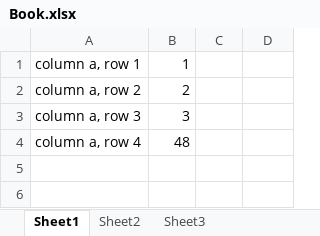
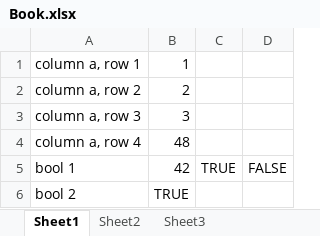
Before and after one commit to StefH/ExcelFormulaParser, an Excel workbook: examples/ExcelFormulaParser.Expressions.Console/Book.xlsx, sheet Sheet1, drawn as a sheet; values as stored, in another font and other column widths than the file's, no borders; the diff names each change by its address in the sheet, - before the commit and + after, or states it on an @@ line.

```diff
--- a/examples/ExcelFormulaParser.Expressions.Console/Book.xlsx (sheet Sheet1)
+++ b/examples/ExcelFormulaParser.Expressions.Console/Book.xlsx (sheet Sheet1)
+row 5: bool 1 | 42 | TRUE | FALSE
+row 6: bool 2 | TRUE
```
Also changed, not shown: 3 other files.
